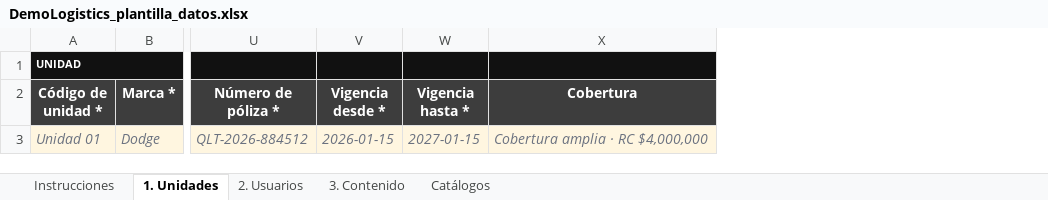
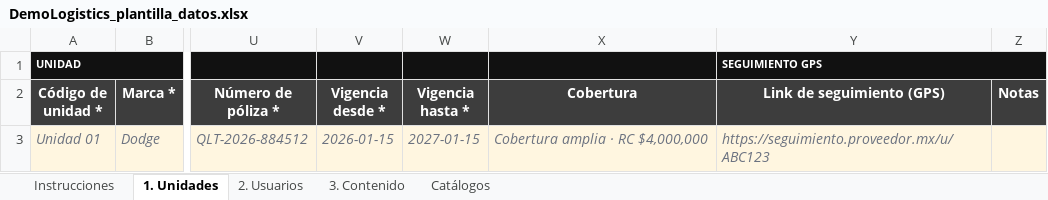
Before and after one commit to cocorillaaa/drivemid, an Excel workbook: docs/captura-datos/DemoLogistics_plantilla_datos.xlsx, sheet 1. Unidades, drawn as a sheet; only a part is shown, gaps mark what is left out; values as stored, in another font and other column widths than the file's, no borders; the diff names each change by its address in the sheet, - before the commit and + after, or states it on an @@ line.

Commit message:
docs(datos): el seguimiento GPS llega como link por unidad, no por API

```diff
--- a/docs/captura-datos/DemoLogistics_plantilla_datos.xlsx (sheet 1. Unidades)
+++ b/docs/captura-datos/DemoLogistics_plantilla_datos.xlsx (sheet 1. Unidades)
+column Y (Link de seguimiento (GPS)), row 1: SEGUIMIENTO GPS; row 3: https://seguimiento.proveedor.mx/u/ABC123
+column Z (Notas), empty
```
Also changed, not shown: sheet Instrucciones, 1 other file.
